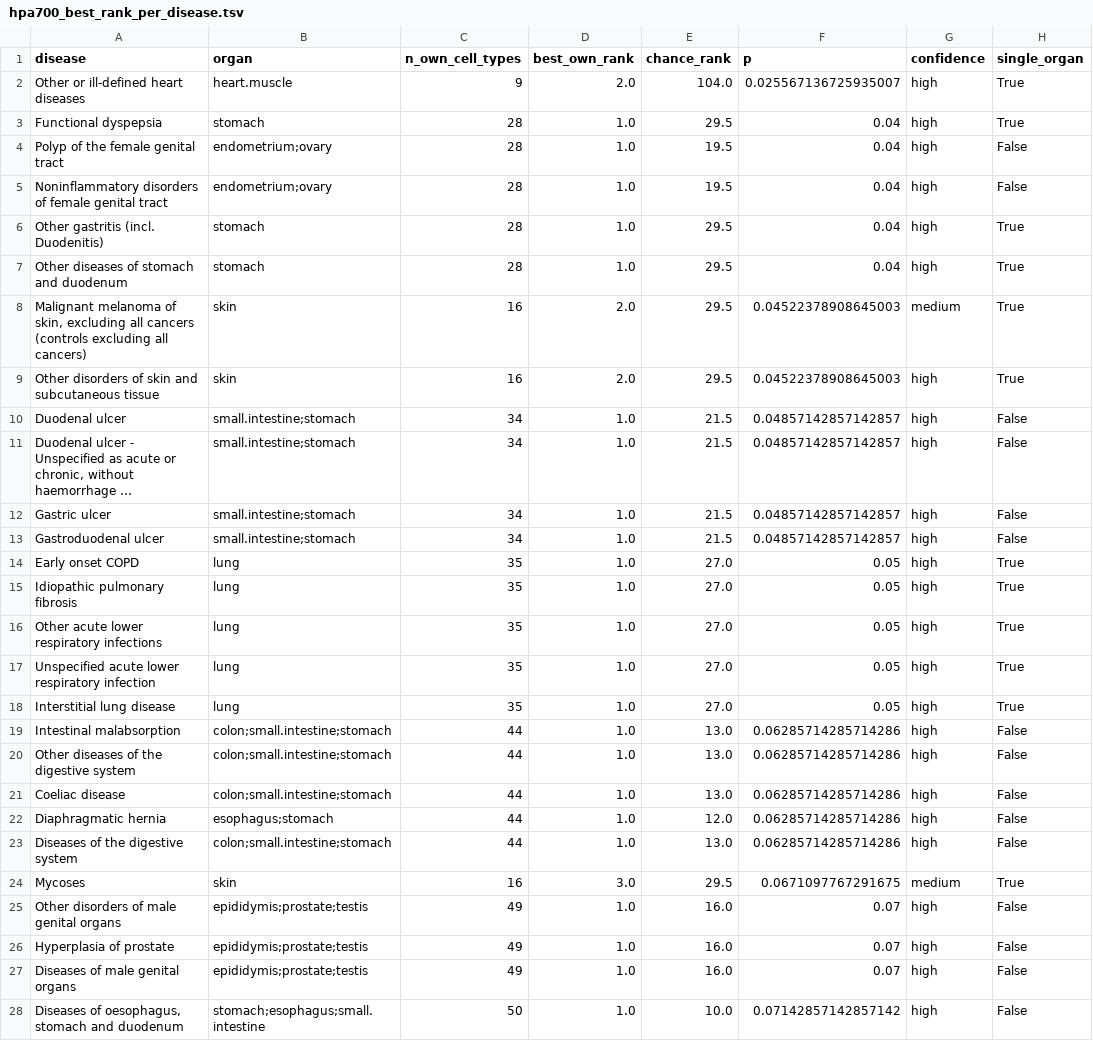
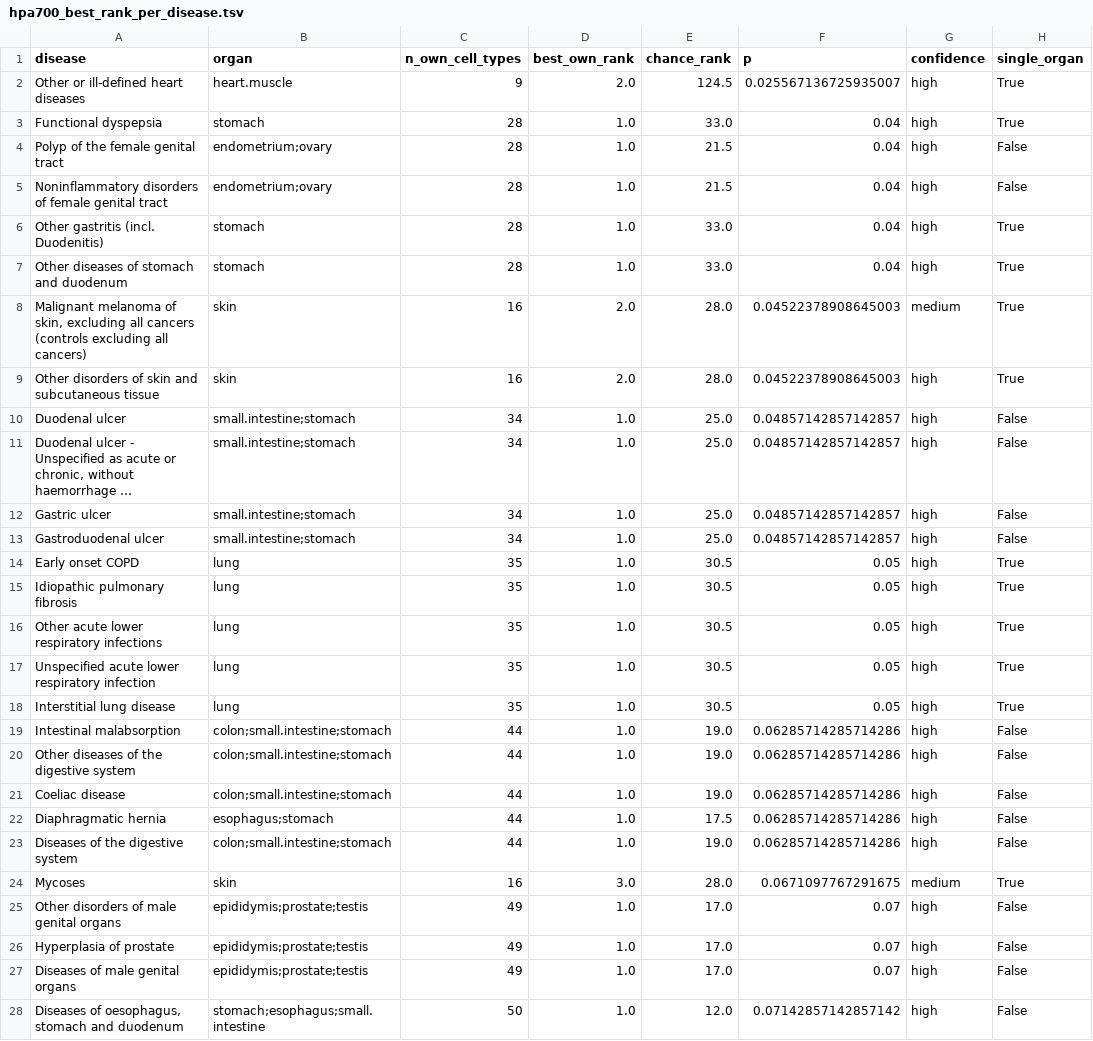
Before and after one commit to Huang-lab/biomarker-tracing, a TSV file: organ_mapping/figures/evaluation/hpa700_best_rank_per_disease.tsv, drawn as a sheet; only a part is shown; long unchanged cells end in …; the diff covers the shown part only; the diff names each change by its address in the sheet, - before the commit and + after, or states it on an @@ line.

```diff
--- a/organ_mapping/figures/evaluation/hpa700_best_rank_per_disease.tsv
+++ b/organ_mapping/figures/evaluation/hpa700_best_rank_per_disease.tsv
-E2 (chance_rank): 104.0
+E2 (chance_rank): 124.5
-E3 (chance_rank): 29.5
+E3 (chance_rank): 33.0
-E4:E5 (chance_rank): 19.5
+E4:E5 (chance_rank): 21.5
-E6:E7 (chance_rank): 29.5
+E6:E7 (chance_rank): 33.0
-E8:E9 (chance_rank): 29.5
+E8:E9 (chance_rank): 28.0
-E10:E13 (chance_rank): 21.5
+E10:E13 (chance_rank): 25.0
-E14:E18 (chance_rank): 27.0
+E14:E18 (chance_rank): 30.5
-E19:E21 (chance_rank): 13.0
+E19:E21 (chance_rank): 19.0
-E22 (chance_rank): 12.0
+E22 (chance_rank): 17.5
-E23 (chance_rank): 13.0
+E23 (chance_rank): 19.0
-E24 (chance_rank): 29.5
+E24 (chance_rank): 28.0
-E25:E27 (chance_rank): 16.0
+E25:E27 (chance_rank): 17.0
-E28 (chance_rank): 10.0
+E28 (chance_rank): 12.0
```
Also changed, not shown: 140 edited cells elsewhere in this file, organ_mapping/figures/evaluation/pp229_best_rank_per_disease.tsv, 13 other files.
